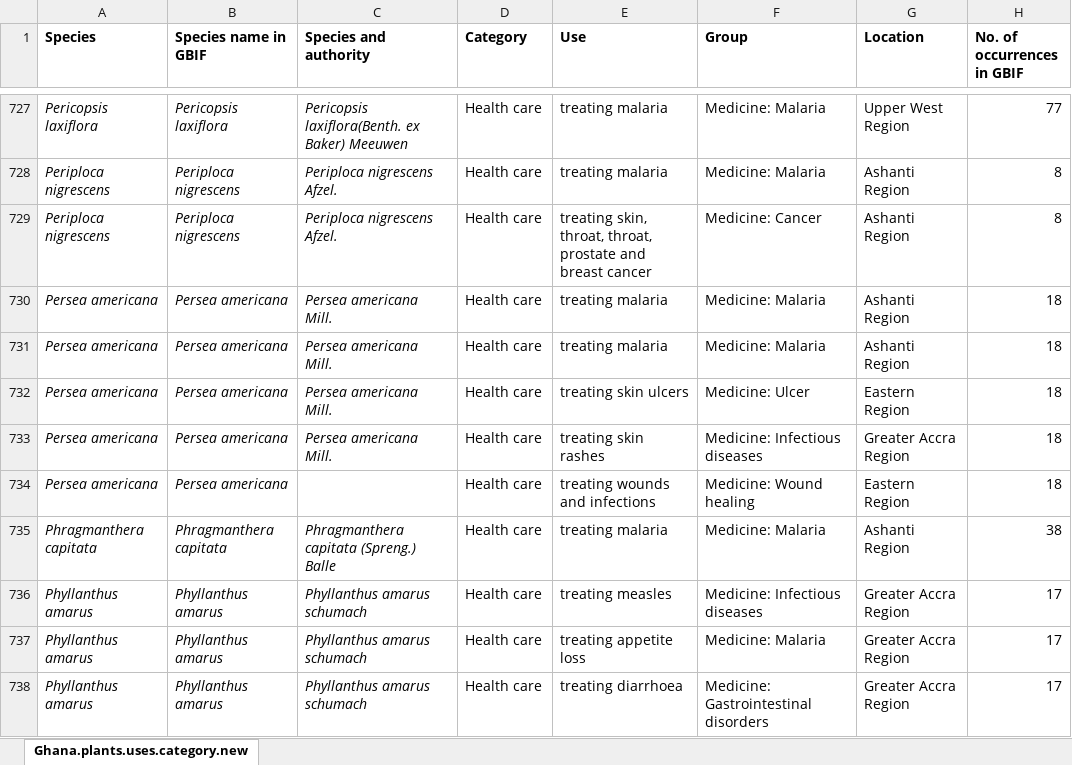
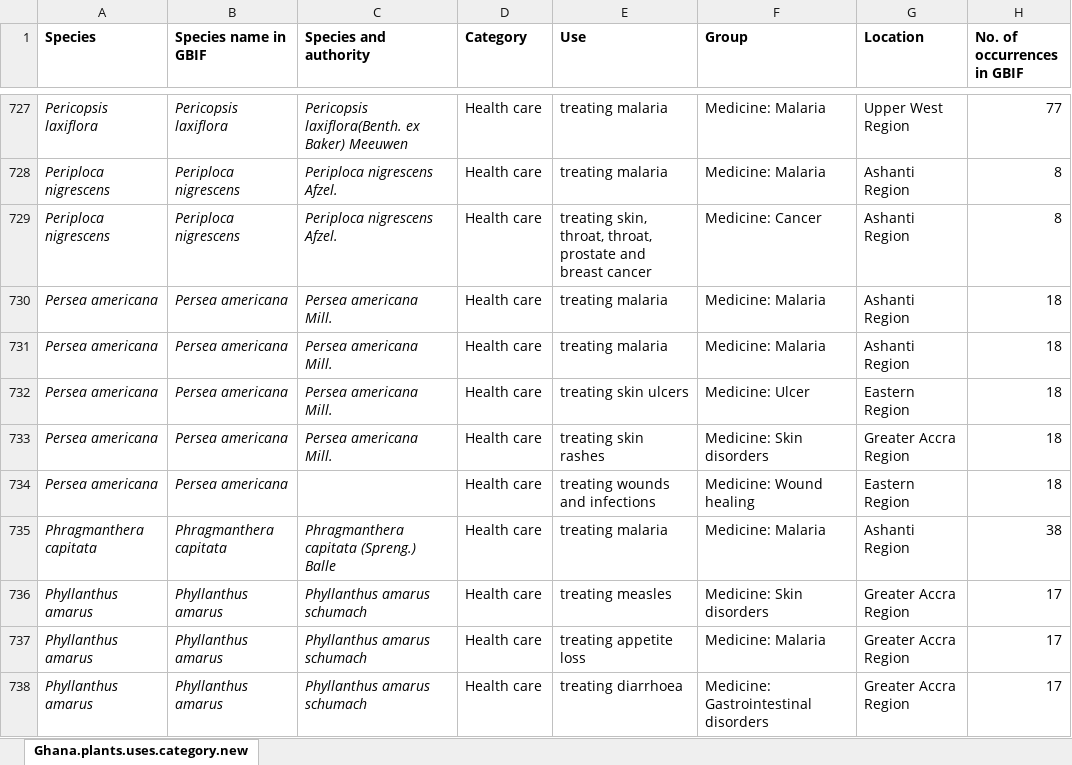
Before and after one commit to JamesDMSpeed/GhanaEcoServices, an Excel workbook: Ghana.plants.uses.category.new.xlsx, sheet Ghana.plants.uses.category.new, drawn as a sheet; only a part is shown, gaps mark what is left out; values as stored, in another font and other column widths than the file's, no borders; the diff covers the shown part only; the diff names each change by its address in the sheet, - before the commit and + after, or states it on an @@ line.

```diff
--- a/Ghana.plants.uses.category.new.xlsx (sheet Ghana.plants.uses.category.new)
+++ b/Ghana.plants.uses.category.new.xlsx (sheet Ghana.plants.uses.category.new)
-F733 (Group): Medicine: Infectious diseases
+F733 (Group): Medicine: Skin disorders
-F736 (Group): Medicine: Infectious diseases
+F736 (Group): Medicine: Skin disorders
```
Also changed, not shown: 95 edited cells elsewhere in this sheet.
